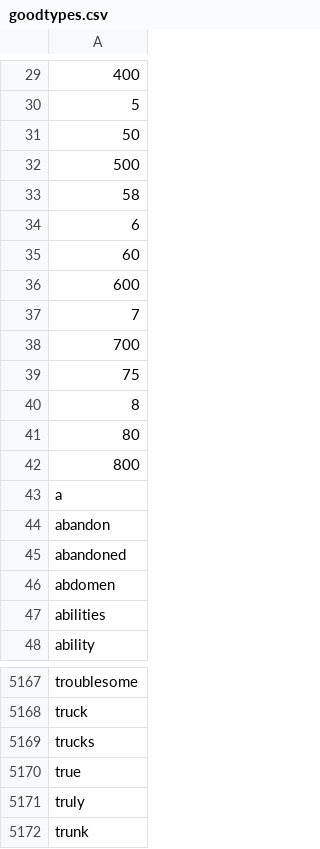
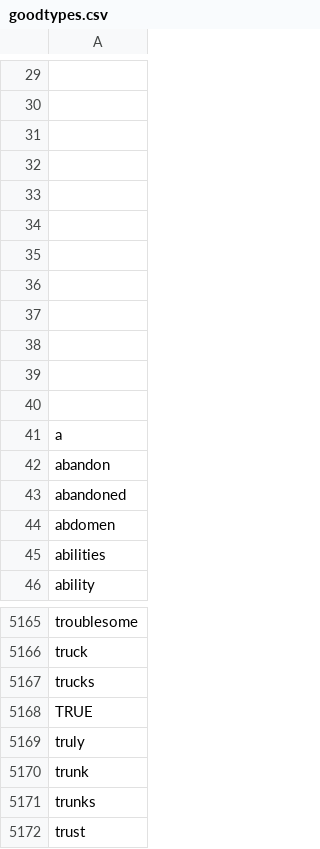
Before and after one commit to Najiullah7/4300-Flask-Template-JSON, a CSV file: backend/goodtypes.csv, drawn as a sheet; only a part is shown, gaps mark what is left out; the shorter side is filled out with more unchanged rows; the diff covers the shown part only.

```diff
--- a/backend/goodtypes.csv
+++ b/backend/goodtypes.csv
@@ -29,15 +29,13 @@
-400
-5
-50
-500
-58
-6
-60
-600
-7
-700
-75
-8
-80
-800
+
+
+
+
+
+
+
+
+
+
+
+
 a
@@ -5169,3 +5167,3 @@ truck
 trucks
-true
+TRUE
 truly
```
Also changed, not shown: 27 edited cells elsewhere in this file, backend/pokemon_information.csv, 33 other files.
